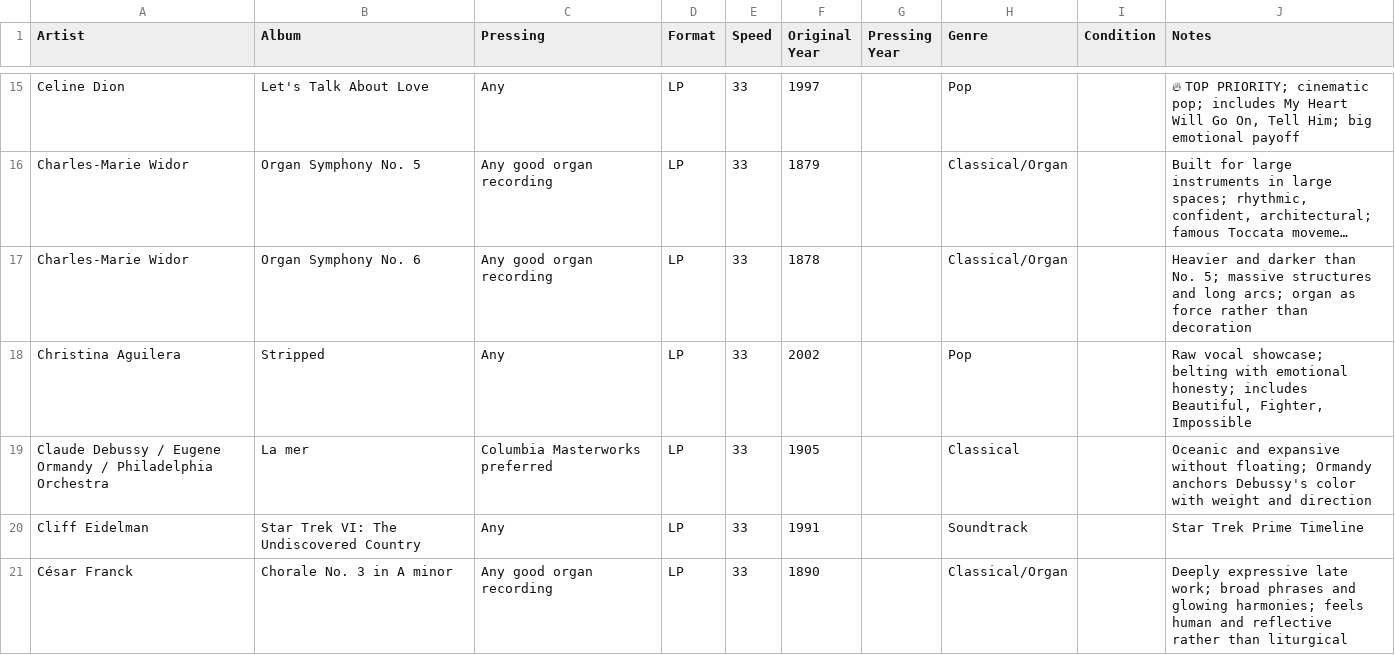
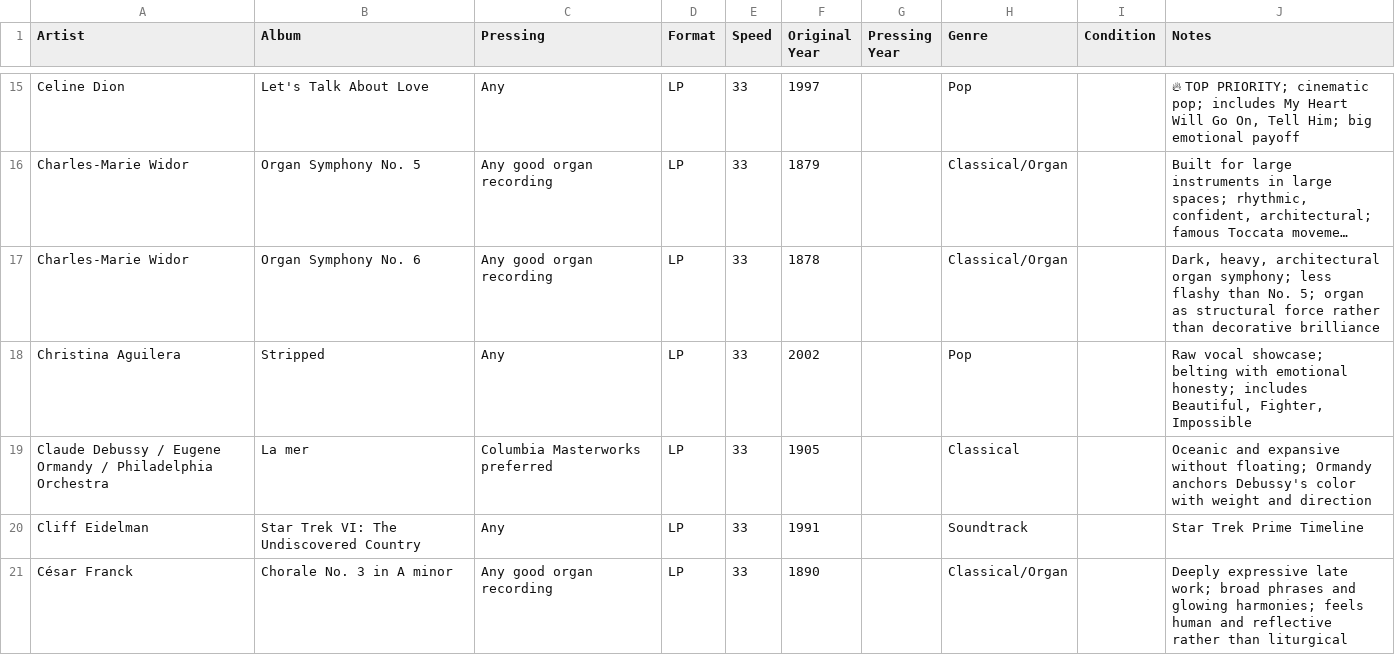
Before and after one commit to LindsayB610/family-vinyl, a CSV file: wishlist.csv, drawn as a sheet; only a part is shown, gaps mark what is left out; long unchanged cells end in …; the diff covers the shown part only; the diff names each change by its address in the sheet, - before the commit and + after, or states it on an @@ line.

Commit message:
Update notes for 5 organ music entries in wishlist

```diff
--- a/wishlist.csv
+++ b/wishlist.csv
-J17 (Notes): Heavier and darker than No. 5; massive structures and long arcs; organ as force rather than decoration
+J17 (Notes): Dark, heavy, architectural organ symphony; less flashy than No. 5; organ as structural force rather than decorative brilliance
```
Also changed, not shown: 4 edited cells elsewhere in this file.
